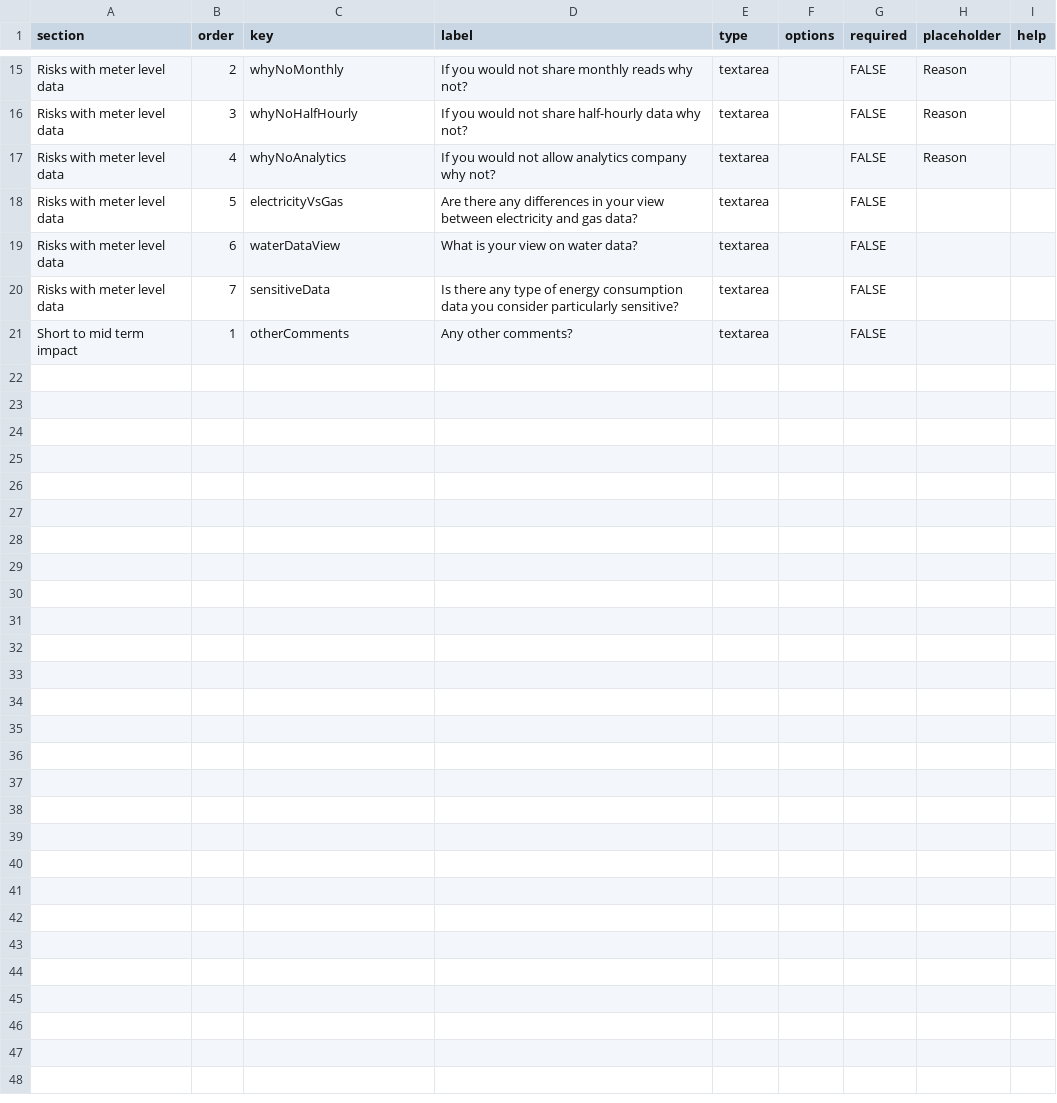
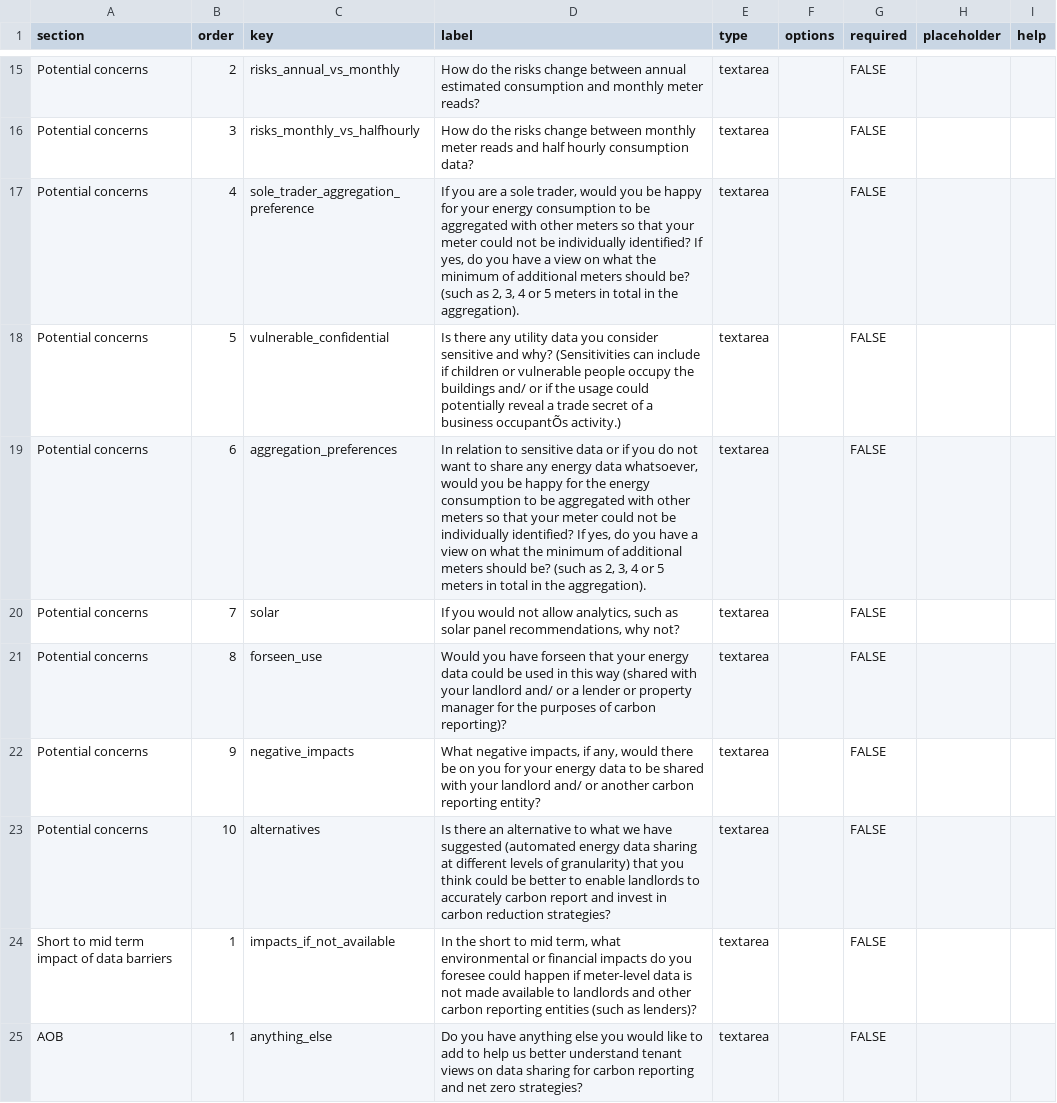
Before and after one commit to joss-perse/net-zero-data-dialogue, a CSV file: public/templates/tenant-survey-template.csv, drawn as a sheet; only a part is shown, gaps mark what is left out; addresses are those after the commit; the diff covers the shown part only; the diff names each change by its address in the sheet, - before the commit and + after, or states it on an @@ line.

```diff
--- a/public/templates/tenant-survey-template.csv
+++ b/public/templates/tenant-survey-template.csv
-A15:A20 (section): Risks with meter level data
+A15:A20 (section): Potential concerns
-C15 (key): whyNoMonthly
+C15 (key): risks_annual_vs_monthly
-D15 (label): If you would not share monthly reads why not?
+D15 (label): How do the risks change between annual estimated consumption and monthly meter reads?
-H15:H17 (placeholder): Reason
+H15:H17 (placeholder): (empty)
-C16 (key): whyNoHalfHourly
+C16 (key): risks_monthly_vs_halfhourly
-D16 (label): If you would not share half-hourly data why not?
+D16 (label): How do the risks change between monthly meter reads and half hourly consumption data?
-C17 (key): whyNoAnalytics
+C17 (key): sole_trader_aggregation_preference
-D17 (label): If you would not allow analytics company why not?
+D17 (label): If you are a sole trader, would you be happy for your energy consumption to be aggregated with other meters so that your meter could not be individually identified? If yes, do you have a view on what the minimum of additional meters should be? (such as 2, 3, 4 or 5 meters in total in the aggregation).
-C18 (key): electricityVsGas
+C18 (key): vulnerable_confidential
-D18 (label): Are there any differences in your view between electricity and gas data?
+D18 (label): Is there any utility data you consider sensitive and why? (Sensitivities can include if children or vulnerable people occupy the buildings and/ or if the usage could potentially reveal a trade secret of a business occupantÕs activity.)
-C19 (key): waterDataView
+C19 (key): aggregation_preferences
-D19 (label): What is your view on water data?
+D19 (label): In relation to sensitive data or if you do not want to share any energy data whatsoever, would you be happy for the energy consumption to be aggregated with other meters so that your meter could not be individually identified? If yes, do you have a view on what the minimum of additional meters should be? (such as 2, 3, 4 or 5 meters in total in the aggregation).
-C20 (key): sensitiveData
+C20 (key): solar
-D20 (label): Is there any type of energy consumption data you consider particularly sensitive?
+D20 (label): If you would not allow analytics, such as solar panel recommendations, why not?
+row 21: Potential concerns | 8 | forseen_use | Would you have forseen that your energy data could be used in this way (shared with your landlord and/ or a lender or property manager for the purposes of carbon reporting)? | textarea |  | FALSE
+row 22: Potential concerns | 9 | negative_impacts | What negative impacts, if any, would there be on you for your energy data to be shared with your landlord and/ or another carbon reporting entity? | textarea |  | FALSE
+row 23: Potential concerns | 10 | alternatives | Is there an alternative to what we have suggested (automated energy data sharing at different levels of granularity) that you think could be better to enable landlords to accurately carbon report and invest in carbon reduction strategies? | textarea |  | FALSE
-A24 (section): Short to mid term impact
+A24 (section): Short to mid term impact of data barriers
-C24 (key): otherComments
+C24 (key): impacts_if_not_available
-D24 (label): Any other comments?
+D24 (label): In the short to mid term, what environmental or financial impacts do you foresee could happen if meter-level data is not made available to landlords and other carbon reporting entities (such as lenders)?
+row 25: AOB | 1 | anything_else | Do you have anything else you would like to add to help us better understand tenant views on data sharing for carbon reporting and net zero strategies? | textarea |  | FALSE
```
Also changed, not shown: 11 added rows, 11 removed rows and 7 edited cells elsewhere in this file.
